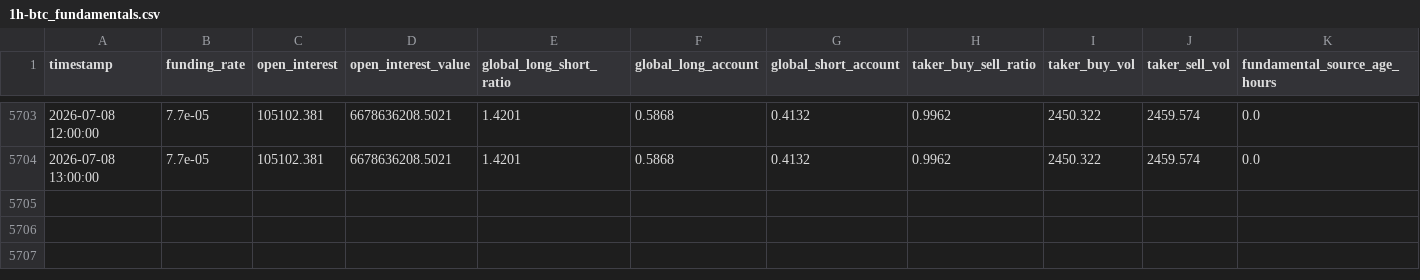
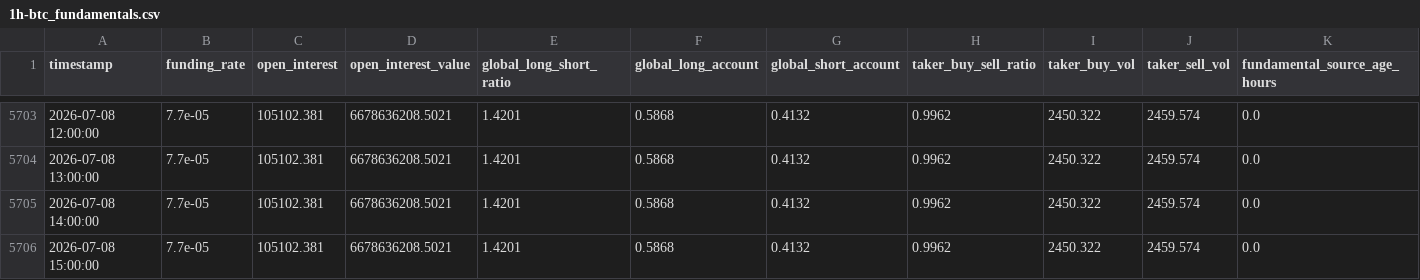
Before and after one commit to shabanvahid0101/trade, a CSV file: dataset/1h-btc_fundamentals.csv, drawn as a sheet; only a part is shown, gaps mark what is left out; the diff names each change by its address in the sheet, - before the commit and + after, or states it on an @@ line.

```diff
--- a/dataset/1h-btc_fundamentals.csv
+++ b/dataset/1h-btc_fundamentals.csv
+row 5705: 2026-07-08 14:00:00 | 7.7e-05 | 105102.381 | 6678636208.5021 | 1.4201 | 0.5868 | 0.4132 | 0.9962 | 2450.322 | 2459.574 | 0.0
+row 5706: 2026-07-08 15:00:00 | 7.7e-05 | 105102.381 | 6678636208.5021 | 1.4201 | 0.5868 | 0.4132 | 0.9962 | 2450.322 | 2459.574 | 0.0
```
Also changed, not shown: dataset/1h-btc_history.csv, 2 other files.
